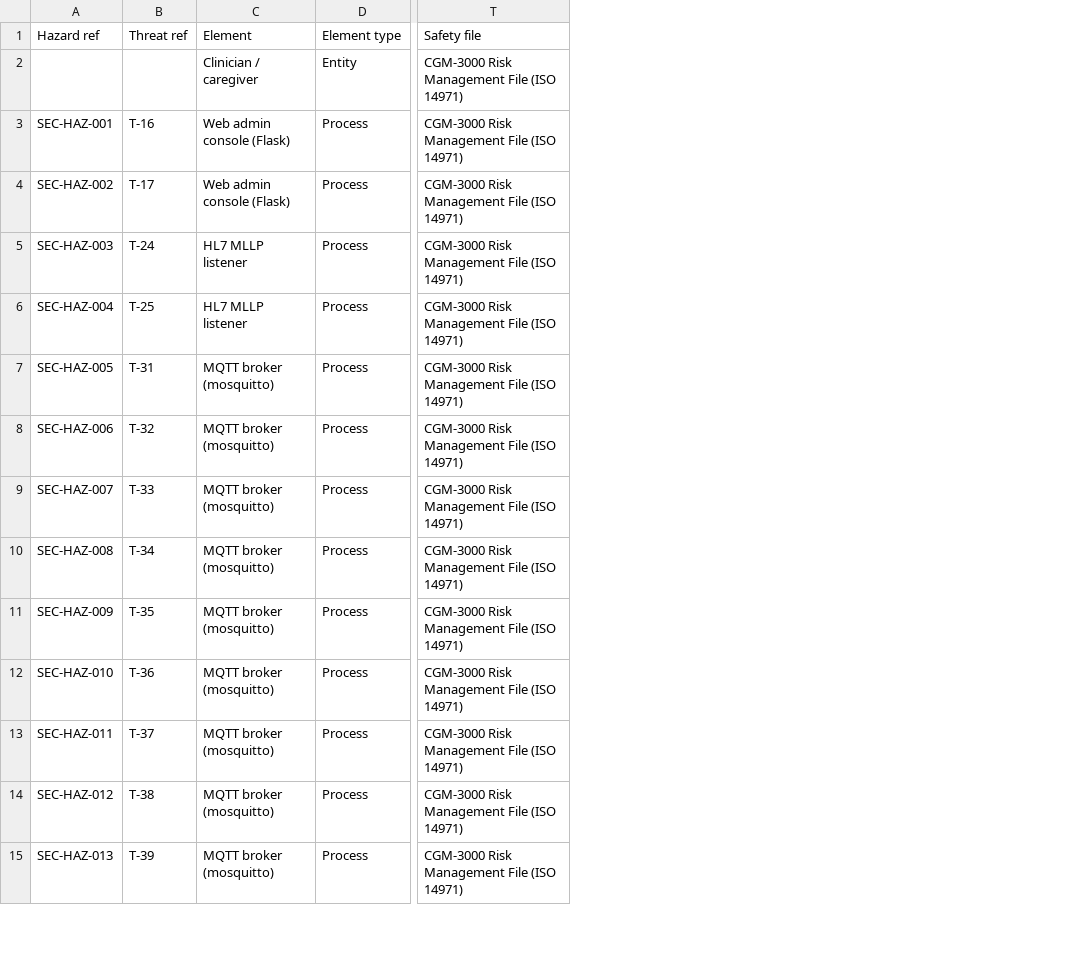
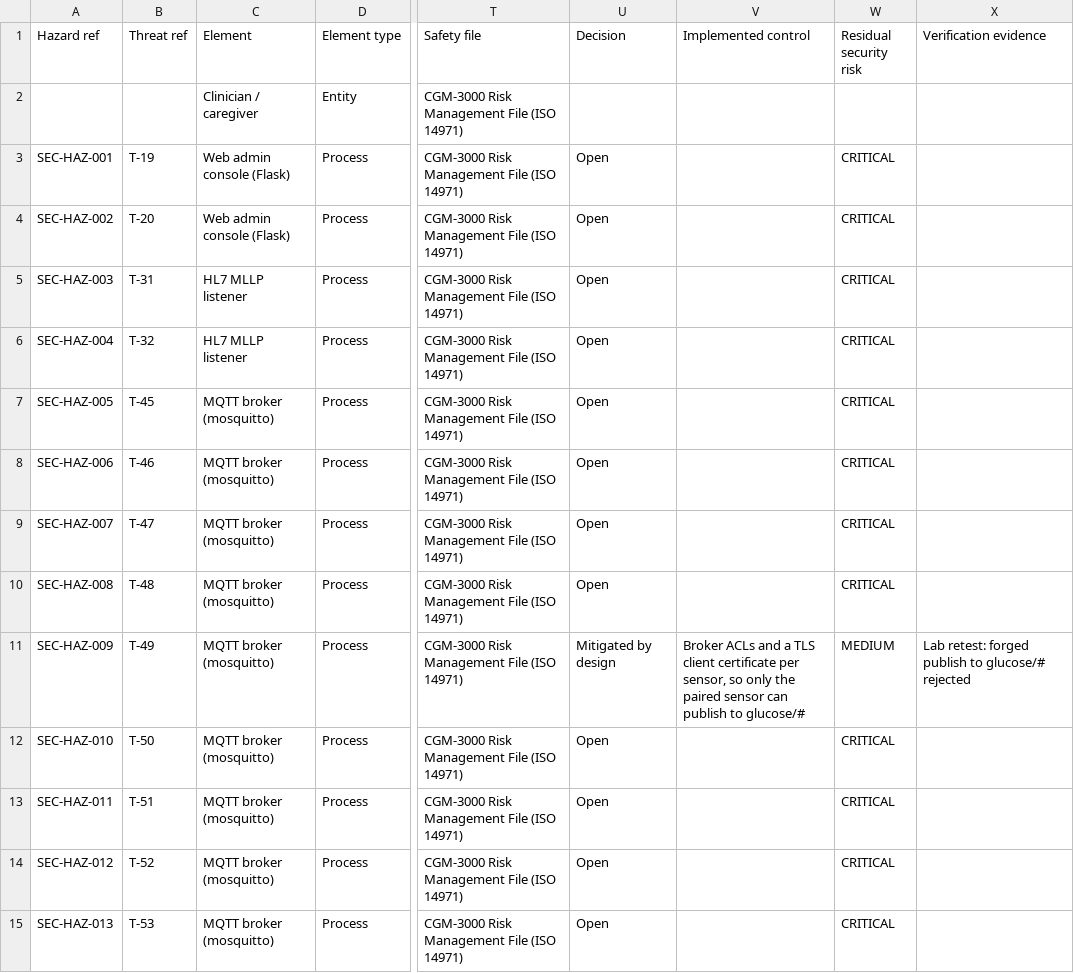
Before and after one commit to aaron-securemed-services/threat-modeling-tool, a CSV file: examples/cgm-lab-safety-traceability.csv, drawn as a sheet; only a part is shown, gaps mark what is left out; the diff covers the shown part only; the diff names each change by its address in the sheet, - before the commit and + after, or states it on an @@ line.

```diff
--- a/examples/cgm-lab-safety-traceability.csv
+++ b/examples/cgm-lab-safety-traceability.csv
+column U (Decision), rows 3-15: Open | Open | Open | Open | Open | Open | Open | Open | Mitigated by design | Open | Open | Open | Open
+column V (Implemented control), row 11: Broker ACLs and a TLS client certificate per sensor, so only the paired sensor can publish to glucose/#
+column W (Residual security risk), rows 3-15: CRITICAL | CRITICAL | CRITICAL | CRITICAL | CRITICAL | CRITICAL | CRITICAL | CRITICAL | MEDIUM | CRITICAL | CRITICAL | CRITICAL | CRITICAL
+column X (Verification evidence), row 11: Lab retest: forged publish to glucose/# rejected
-B3 (Threat ref): T-16
+B3 (Threat ref): T-19
-B4 (Threat ref): T-17
+B4 (Threat ref): T-20
-B5 (Threat ref): T-24
+B5 (Threat ref): T-31
-B6 (Threat ref): T-25
+B6 (Threat ref): T-32
-B7 (Threat ref): T-31
+B7 (Threat ref): T-45
-B8 (Threat ref): T-32
+B8 (Threat ref): T-46
-B9 (Threat ref): T-33
+B9 (Threat ref): T-47
-B10 (Threat ref): T-34
+B10 (Threat ref): T-48
-B11 (Threat ref): T-35
+B11 (Threat ref): T-49
-B12 (Threat ref): T-36
+B12 (Threat ref): T-50
-B13 (Threat ref): T-37
+B13 (Threat ref): T-51
-B14 (Threat ref): T-38
+B14 (Threat ref): T-52
-B15 (Threat ref): T-39
+B15 (Threat ref): T-53
```
Also changed, not shown: 67 edited cells elsewhere in this file, 13 other files.
